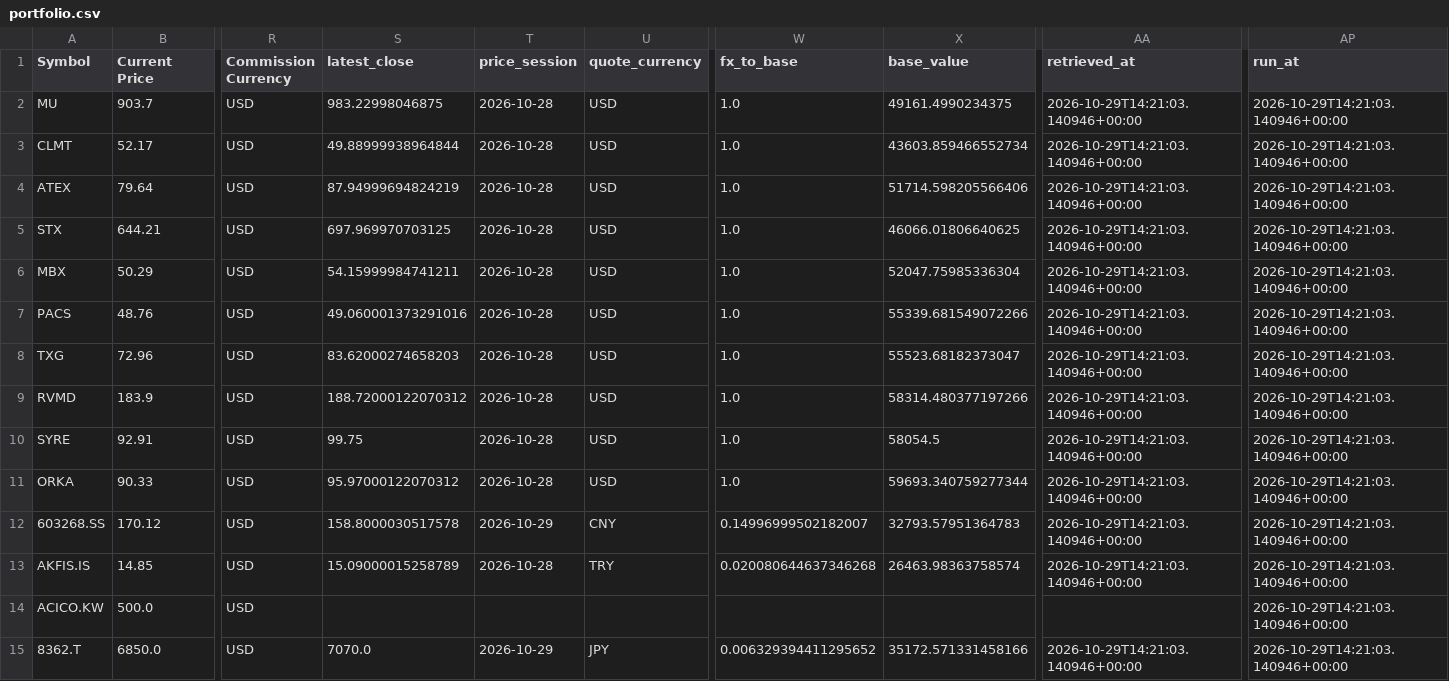
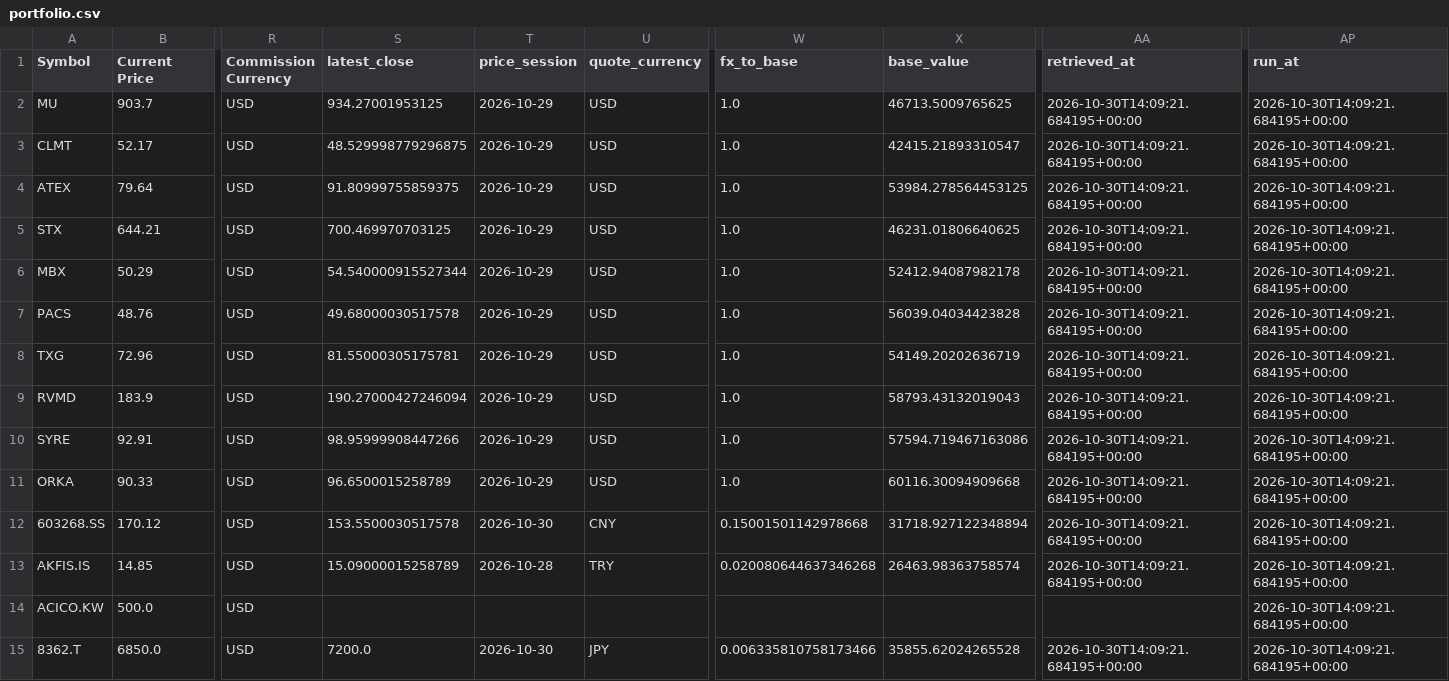
Before and after one commit to marcus-kung/BTC, a CSV file: daily_monitor/output/portfolio.csv, drawn as a sheet; only a part is shown, gaps mark what is left out; the diff covers the shown part only; the diff names each change by its address in the sheet, - before the commit and + after, or states it on an @@ line.

```diff
--- a/daily_monitor/output/portfolio.csv
+++ b/daily_monitor/output/portfolio.csv
-S2 (latest_close): 983.22998046875
+S2 (latest_close): 934.27001953125
-T2:T11 (price_session): 2026-10-28
+T2:T11 (price_session): 2026-10-29
-X2 (base_value): 49161.4990234375
+X2 (base_value): 46713.5009765625
-AA2:AA13 (retrieved_at): 2026-10-29T14:21:03.140946+00:00
+AA2:AA13 (retrieved_at): 2026-10-30T14:09:21.684195+00:00
-AP2:AP15 (run_at): 2026-10-29T14:21:03.140946+00:00
+AP2:AP15 (run_at): 2026-10-30T14:09:21.684195+00:00
-S3 (latest_close): 49.88999938964844
+S3 (latest_close): 48.529998779296875
-X3 (base_value): 43603.859466552734
+X3 (base_value): 42415.21893310547
-S4 (latest_close): 87.94999694824219
+S4 (latest_close): 91.80999755859375
-X4 (base_value): 51714.598205566406
+X4 (base_value): 53984.278564453125
-S5 (latest_close): 697.969970703125
+S5 (latest_close): 700.469970703125
-X5 (base_value): 46066.01806640625
+X5 (base_value): 46231.01806640625
-S6 (latest_close): 54.15999984741211
+S6 (latest_close): 54.540000915527344
-X6 (base_value): 52047.75985336304
+X6 (base_value): 52412.94087982178
-S7 (latest_close): 49.060001373291016
+S7 (latest_close): 49.68000030517578
-X7 (base_value): 55339.681549072266
+X7 (base_value): 56039.04034423828
-S8 (latest_close): 83.62000274658203
+S8 (latest_close): 81.55000305175781
-X8 (base_value): 55523.68182373047
+X8 (base_value): 54149.20202636719
-S9 (latest_close): 188.72000122070312
+S9 (latest_close): 190.27000427246094
-X9 (base_value): 58314.480377197266
+X9 (base_value): 58793.43132019043
-S10 (latest_close): 99.75
+S10 (latest_close): 98.95999908447266
-X10 (base_value): 58054.5
+X10 (base_value): 57594.719467163086
-S11 (latest_close): 95.97000122070312
+S11 (latest_close): 96.6500015258789
-X11 (base_value): 59693.340759277344
+X11 (base_value): 60116.30094909668
-S12 (latest_close): 158.8000030517578
+S12 (latest_close): 153.5500030517578
-T12 (price_session): 2026-10-29
+T12 (price_session): 2026-10-30
-W12 (fx_to_base): 0.14996999502182007
+W12 (fx_to_base): 0.15001501142978668
-X12 (base_value): 32793.57951364783
+X12 (base_value): 31718.927122348894
-S15 (latest_close): 7070.0
+S15 (latest_close): 7200.0
-T15 (price_session): 2026-10-29
+T15 (price_session): 2026-10-30
-W15 (fx_to_base): 0.006329394411295652
+W15 (fx_to_base): 0.006335810758173466
-X15 (base_value): 35172.571331458166
+X15 (base_value): 35855.62024265528
-AA15 (retrieved_at): 2026-10-29T14:21:03.140946+00:00
+AA15 (retrieved_at): 2026-10-30T14:09:21.684195+00:00
```
Also changed, not shown: 36 edited cells elsewhere in this file, daily_monitor/output/screen.csv, 3 other files.
